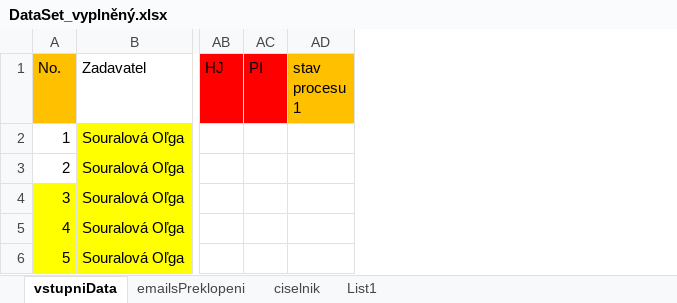
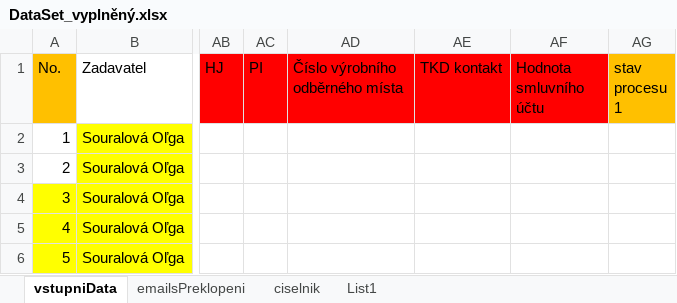
Before and after one commit to janduraluk/PPP, an Excel workbook: data/DataSet_vyplněný.xlsx, sheet vstupniData, drawn as a sheet; only a part is shown, gaps mark what is left out; values as stored, in another font and other column widths than the file's, no borders; the diff names each change by its address in the sheet, - before the commit and + after, or states it on an @@ line.

Commit message:
PH - Zápis do excelu dle parametru

```diff
--- a/data/DataSet_vyplněný.xlsx (sheet vstupniData)
+++ b/data/DataSet_vyplněný.xlsx (sheet vstupniData)
+column AD (Číslo výrobního odběrného místa), empty
+column AE (TKD kontakt), empty
+column AF (Hodnota smluvního účtu), empty
```
Also changed, not shown: 2 other files.
